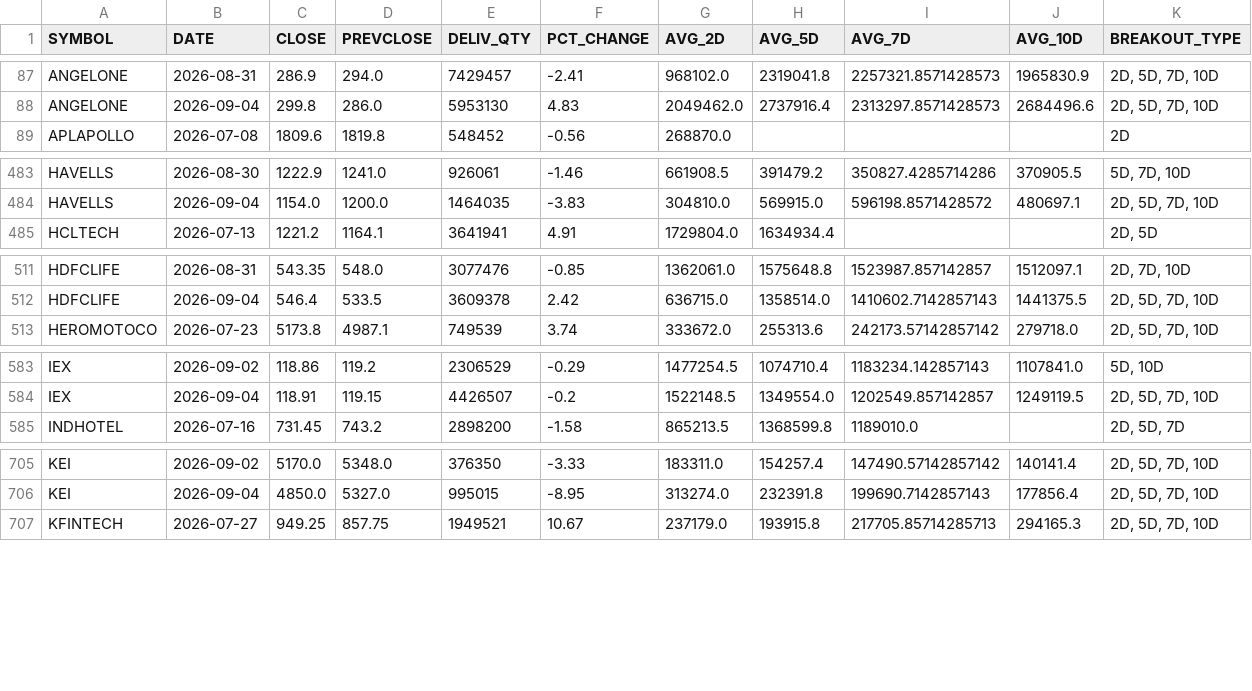
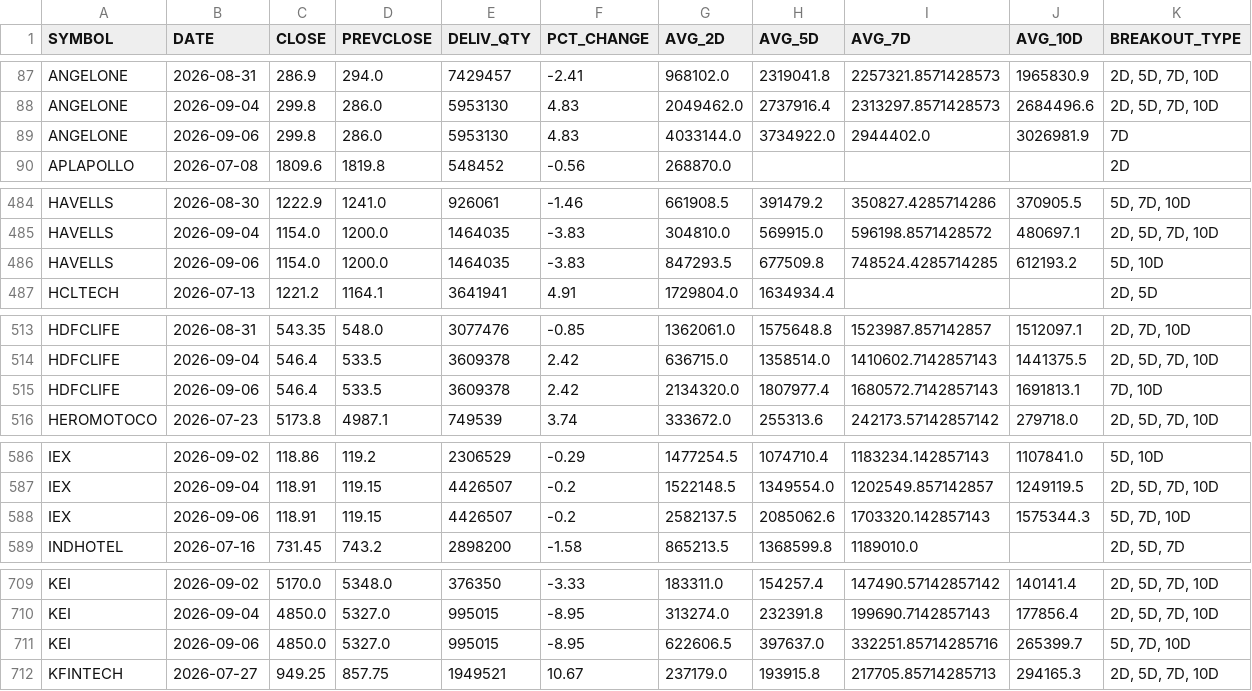
Before and after one commit to ps3sep1995-collab/DelivQty-Analysis, a CSV file: data/processed/volume_breakout_scan.csv, drawn as a sheet; only a part is shown, gaps mark what is left out; the diff covers the shown part only; the diff names each change by its address in the sheet, - before the commit and + after, or states it on an @@ line.

```diff
--- a/data/processed/volume_breakout_scan.csv
+++ b/data/processed/volume_breakout_scan.csv
+row 89: ANGELONE | 2026-09-06 | 299.8 | 286.0 | 5953130 | 4.83 | 4033144.0 | 3734922.0 | 2944402.0 | 3026981.9 | 7D
+row 486: HAVELLS | 2026-09-06 | 1154.0 | 1200.0 | 1464035 | -3.83 | 847293.5 | 677509.8 | 748524.4285714285 | 612193.2 | 5D, 10D
+row 515: HDFCLIFE | 2026-09-06 | 546.4 | 533.5 | 3609378 | 2.42 | 2134320.0 | 1807977.4 | 1680572.7142857143 | 1691813.1 | 7D, 10D
+row 588: IEX | 2026-09-06 | 118.91 | 119.15 | 4426507 | -0.2 | 2582137.5 | 2085062.6 | 1703320.142857143 | 1575344.3 | 5D, 7D, 10D
+row 711: KEI | 2026-09-06 | 4850.0 | 5327.0 | 995015 | -8.95 | 622606.5 | 397637.0 | 332251.85714285716 | 265399.7 | 5D, 7D, 10D
```
Also changed, not shown: 4 added rows elsewhere in this file, 1 other file.
